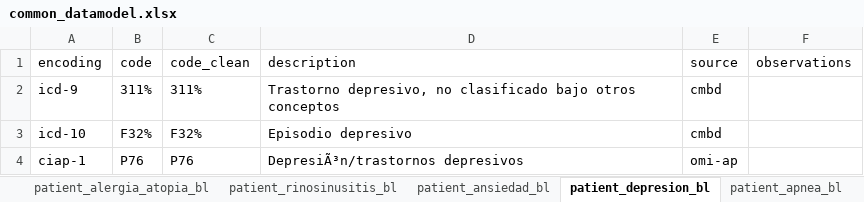
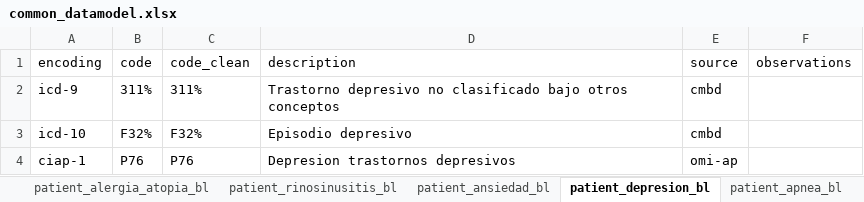
Before and after one commit to cienciadedatosysalud/urgencias-asma, an Excel workbook: docs/CDM/common_datamodel.xlsx, sheet patient_depresion_bl, drawn as a sheet; values as stored, in another font and other column widths than the file's, no borders; the diff names each change by its address in the sheet, - before the commit and + after, or states it on an @@ line.

```diff
--- a/docs/CDM/common_datamodel.xlsx (sheet patient_depresion_bl)
+++ b/docs/CDM/common_datamodel.xlsx (sheet patient_depresion_bl)
-D2 (description): Trastorno depresivo, no clasificado…
+D2 (description): Trastorno depresivo no clasificado…
-D4 (description): DepresiÃ³n/trastornos depresivos
+D4 (description): Depresion trastornos depresivos
```
Also changed, not shown: sheet patient_reflujo_bl, sheet Cohort definition, sheet patient, sheet patient_rinosinusitis_bl, sheet patient_atc_tabaquismo_cd, sheet patient_epoc_bl, 1 more sheet, 13 other files.
